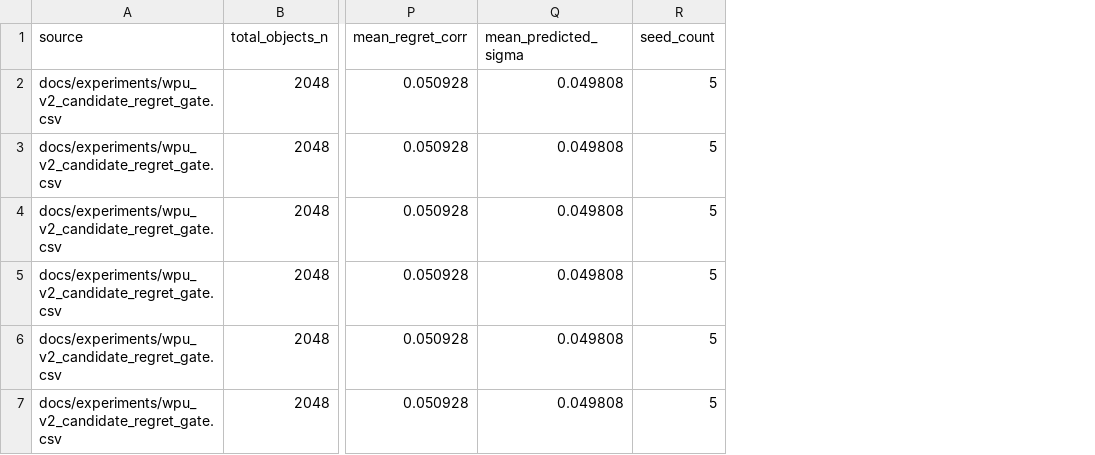
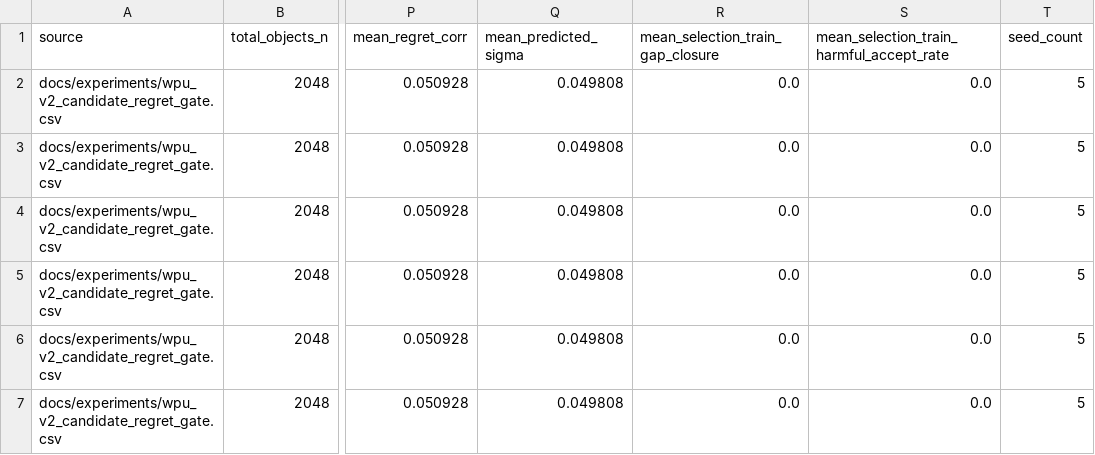
Before and after one commit to eljja/WPU, a CSV file: docs/experiments/wpu_v2_candidate_regret_gate_summary.csv, drawn as a sheet; only a part is shown, gaps mark what is left out; the diff covers the shown part only; the diff names each change by its address in the sheet, - before the commit and + after, or states it on an @@ line.

```diff
--- a/docs/experiments/wpu_v2_candidate_regret_gate_summary.csv
+++ b/docs/experiments/wpu_v2_candidate_regret_gate_summary.csv
+column R (mean_selection_train_gap_closure), rows 2-7: all 0.0
+column S, rows 1-7: mean_selection_train_harmful_accept_rate | 0.0 | 0.0 | 0.0 | 0.0 | 0.0 | 0.0
```
Also changed, not shown: 3 added rows elsewhere in this file, docs/experiments/pybullet_shift_generalization.csv, docs/experiments/pybullet_state_integrity_audit.csv, 29 other files.
